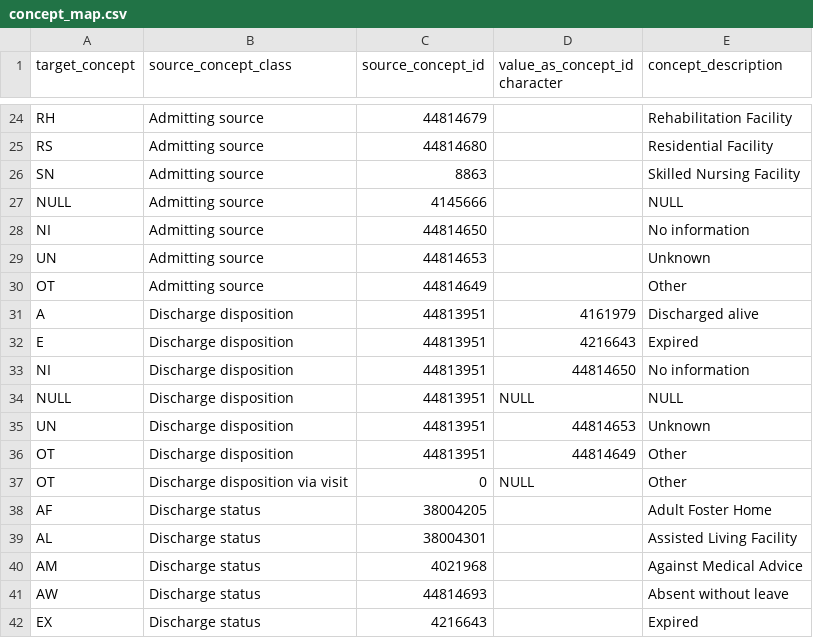
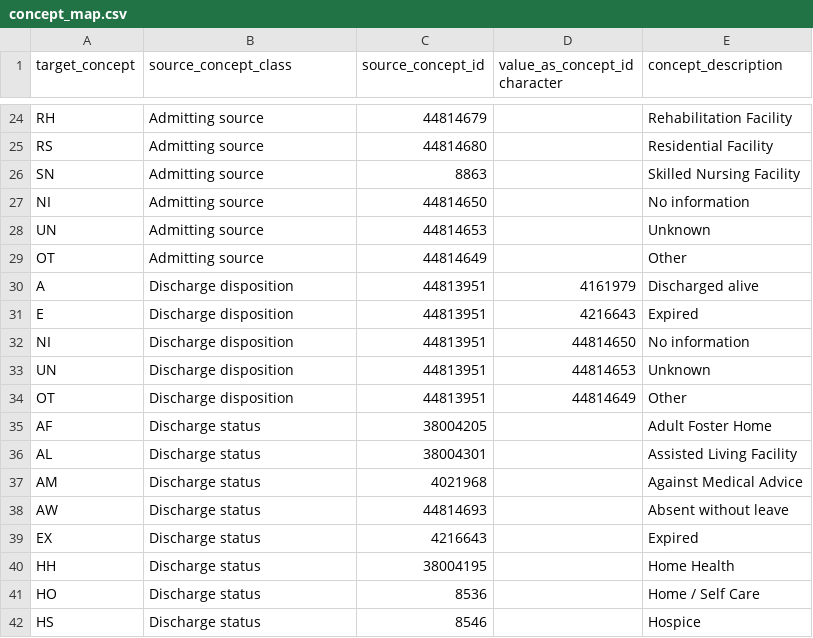
Before and after one commit to PEDSnet/pedsnetcdm_to_pcornetcdm, a CSV file: v2.6_to_3.1/transform_map/concept_map/concept_map.csv, drawn as a sheet; only a part is shown, gaps mark what is left out; the shorter side is filled out with more unchanged rows; the diff names each change by its address in the sheet, - before the commit and + after, or states it on an @@ line.

Commit message:
Modified: pedsnet_pcornet_valueset_map
following modification were done:
 -  removed rows 27, 34, 37
    Line 27
---
|NULL|Admitting source|4145666|NULL

Line 34
---
|NULL|Discharge disposition|44813951|NULL|NULL

Line 37
---
|OT|Discharge disposition via visit|0|NULL|Other

It was giving ERROR  too long value for character varying (2).  It was trying to read NULL as string.

```diff
--- a/v2.6_to_3.1/transform_map/concept_map/concept_map.csv
+++ b/v2.6_to_3.1/transform_map/concept_map/concept_map.csv
-row 27: NULL | Admitting source | 4145666 |  | NULL
-row 34: NULL | Discharge disposition | 44813951 | NULL | NULL
-row 37: OT | Discharge disposition via visit | 0 | NULL | Other
```
